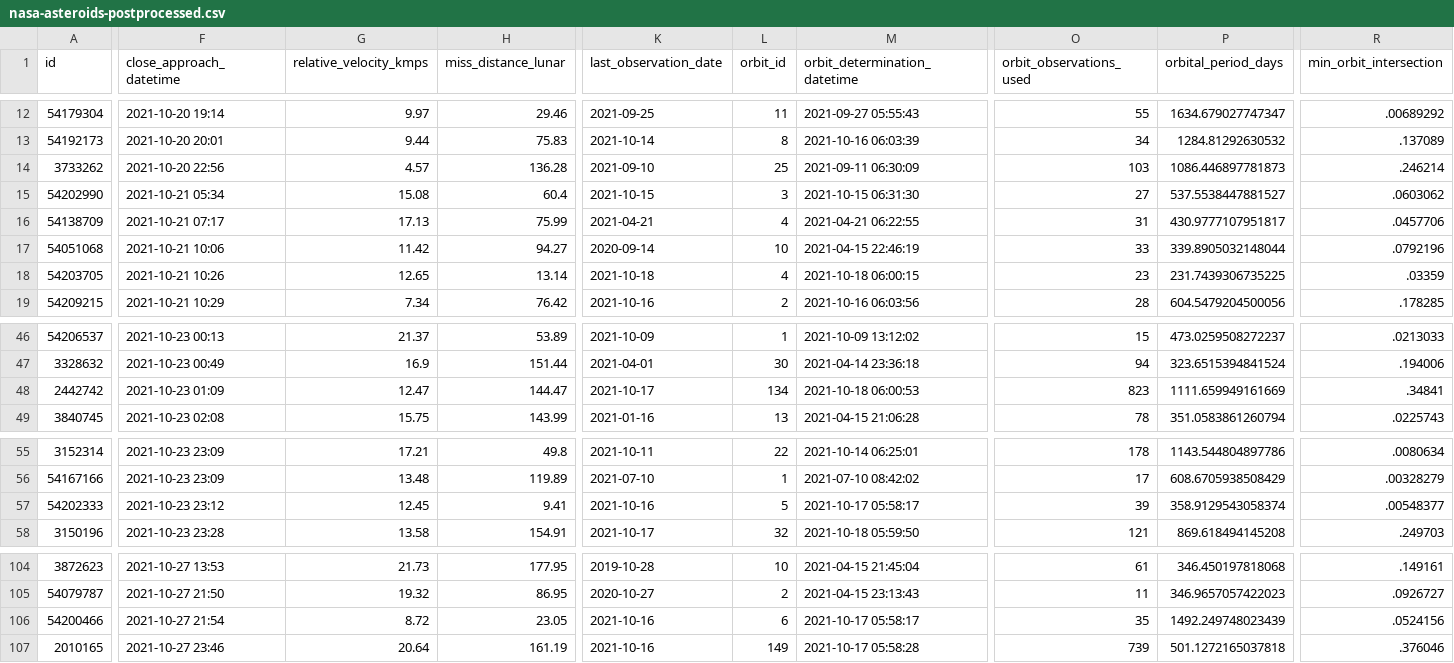
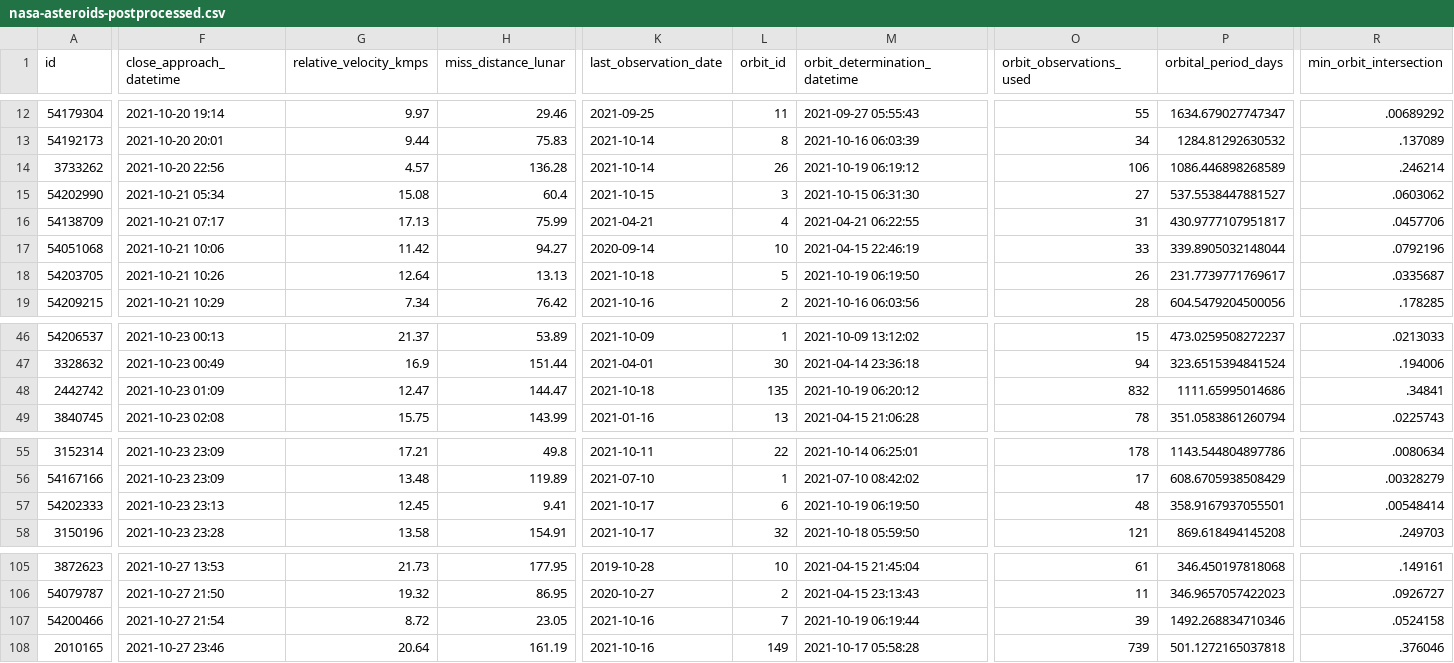
Before and after one commit to nsgrantham/nasa-asteroids, a CSV file: nasa-asteroids-postprocessed.csv, drawn as a sheet; only a part is shown, gaps mark what is left out; addresses are those after the commit; the diff covers the shown part only; the diff names each change by its address in the sheet, - before the commit and + after, or states it on an @@ line.

Commit message:
Flat: latest data (2021-10-20T14:08:41.958Z) {   "date": "2021-10-20T14:08:41.958Z",   "files": [     {       "name": "nasa-asteroids-postprocessed.csv",       "deltaBytes": 216,       "source": "https://api.nasa.gov/neo/rest/v1/feed?api_key=DEMO_KEY&detailed=true"     }   ] }

```diff
--- a/nasa-asteroids-postprocessed.csv
+++ b/nasa-asteroids-postprocessed.csv
-K14 (last_observation_date): 2021-09-10
+K14 (last_observation_date): 2021-10-14
-L14 (orbit_id): 25
+L14 (orbit_id): 26
-M14 (orbit_determination_datetime): 2021-09-11 06:30:09
+M14 (orbit_determination_datetime): 2021-10-19 06:19:12
-O14 (orbit_observations_used): 103
+O14 (orbit_observations_used): 106
-P14 (orbital_period_days): 1086.446897781873
+P14 (orbital_period_days): 1086.446898268589
-G18 (relative_velocity_kmps): 12.65
+G18 (relative_velocity_kmps): 12.64
-H18 (miss_distance_lunar): 13.14
+H18 (miss_distance_lunar): 13.13
-L18 (orbit_id): 4
+L18 (orbit_id): 5
-M18 (orbit_determination_datetime): 2021-10-18 06:00:15
+M18 (orbit_determination_datetime): 2021-10-19 06:19:50
-O18 (orbit_observations_used): 23
+O18 (orbit_observations_used): 26
-P18 (orbital_period_days): 231.7439306735225
+P18 (orbital_period_days): 231.7739771769617
-R18 (min_orbit_intersection): .03359
+R18 (min_orbit_intersection): .0335687
-K48 (last_observation_date): 2021-10-17
+K48 (last_observation_date): 2021-10-18
-L48 (orbit_id): 134
+L48 (orbit_id): 135
-M48 (orbit_determination_datetime): 2021-10-18 06:00:53
+M48 (orbit_determination_datetime): 2021-10-19 06:20:12
-O48 (orbit_observations_used): 823
+O48 (orbit_observations_used): 832
-P48 (orbital_period_days): 1111.659949161669
+P48 (orbital_period_days): 1111.65995014686
-F57 (close_approach_datetime): 2021-10-23 23:12
+F57 (close_approach_datetime): 2021-10-23 23:13
-K57 (last_observation_date): 2021-10-16
+K57 (last_observation_date): 2021-10-17
-L57 (orbit_id): 5
+L57 (orbit_id): 6
-M57 (orbit_determination_datetime): 2021-10-17 05:58:17
+M57 (orbit_determination_datetime): 2021-10-19 06:19:50
-O57 (orbit_observations_used): 39
+O57 (orbit_observations_used): 48
-P57 (orbital_period_days): 358.9129543058374
+P57 (orbital_period_days): 358.9167937055501
-R57 (min_orbit_intersection): .00548377
+R57 (min_orbit_intersection): .00548414
-L107 (orbit_id): 6
+L107 (orbit_id): 7
-M107 (orbit_determination_datetime): 2021-10-17 05:58:17
+M107 (orbit_determination_datetime): 2021-10-19 06:19:44
-O107 (orbit_observations_used): 35
+O107 (orbit_observations_used): 39
-P107 (orbital_period_days): 1492.249748023439
+P107 (orbital_period_days): 1492.268834710346
-R107 (min_orbit_intersection): .0524156
+R107 (min_orbit_intersection): .0524158
```
Also changed, not shown: 3 added rows, 2 removed rows and 32 edited cells elsewhere in this file.
